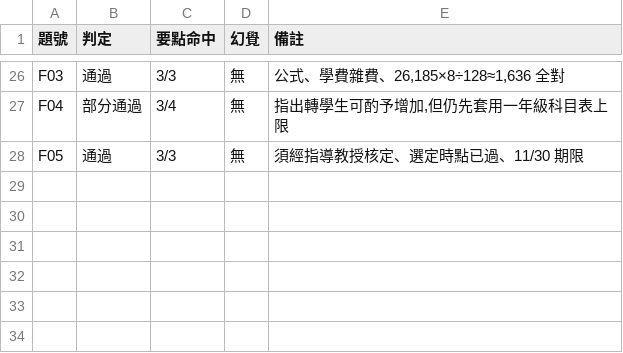
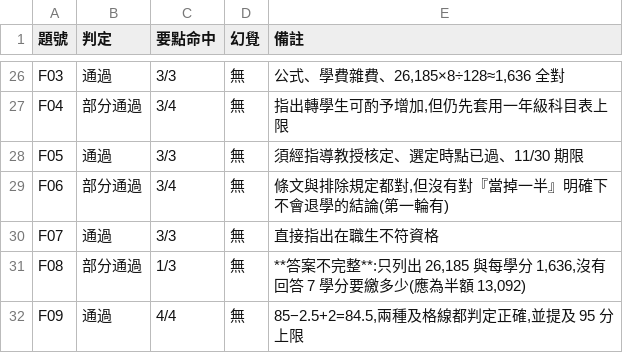
Before and after one commit to oscarchen29-ux/enterprise-knowledge-agent, a CSV file: benchmark/scoring_sheet_qwen3.8-27b_20260923_184734_claude評分.csv, drawn as a sheet; only a part is shown, gaps mark what is left out.

```diff
--- a/benchmark/scoring_sheet_qwen3.8-27b_20260923_184734_claude評分.csv
+++ b/benchmark/scoring_sheet_qwen3.8-27b_20260923_184734_claude評分.csv
@@ -28 +28,5 @@ F04,部分通過,3/4,無,"指出轉學生可酌予增加,但仍先套用一年
 F05,通過,3/3,無,須經指導教授核定、選定時點已過、11/30 期限
+F06,部分通過,3/4,無,"條文與排除規定都對,但沒有對『當掉一半』明確下不會退學的結論(第一輪有)"
+F07,通過,3/3,無,直接指出在職生不符資格
+F08,部分通過,1/3,無,"**答案不完整**:只列出 26,185 與每學分 1,636,沒有回答 7 學分要繳多少(應為半額 13,092)"
+F09,通過,4/4,無,"85−2.5+2=84.5,兩種及格線都判定正確,並提及 95 分上限"
```
Also changed, not shown: 5 other files.
